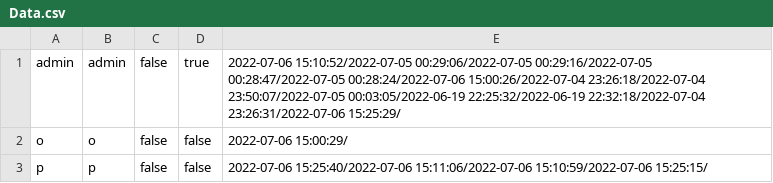
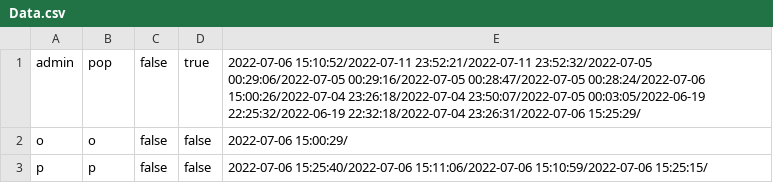
Before and after one commit to Dani3lx/Video-Entertainment-System, a CSV file: phase1/Data.csv, drawn as a sheet.

```diff
--- a/phase1/Data.csv
+++ b/phase1/Data.csv
@@ -1,2 +1,2 @@
-admin,admin,false,true,2022-07-06 15:10:52/2022-07-05 00:29:06/2022-07-05 00:29:16/2022-07-05 00:28:47/2022-07-05 00:28:24/2022-07-06 15:00:26/2022-07-04 23:26:18/2022-07-04 23:50:07/2022-07-05 00:03:05/2022-06-19 22:25:32/2022-06-19 22:32:18/2022-07-04 23:26:31/2022-07-06 15:25:29/
+admin,pop,false,true,2022-07-06 15:10:52/2022-07-11 23:52:21/2022-07-11 23:52:32/2022-07-05 00:29:06/2022-07-05 00:29:16/2022-07-05 00:28:47/2022-07-05 00:28:24/2022-07-06 15:00:26/2022-07-04 23:26:18/2022-07-04 23:50:07/2022-07-05 00:03:05/2022-06-19 22:25:32/2022-06-19 22:32:18/2022-07-04 23:26:31/2022-07-06 15:25:29/
 o,o,false,false,2022-07-06 15:00:29/
```
Also changed, not shown: 5 other files.
